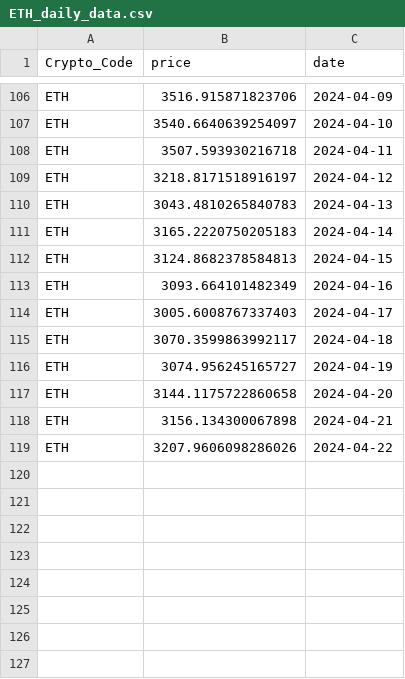
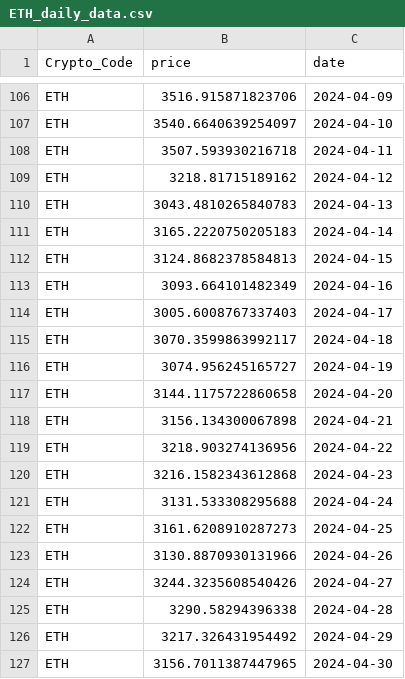
Before and after one commit to thuerand/Gruppenarbeit_ADS, a CSV file: data_cryptocurrency_rate/ETH_daily_data.csv, drawn as a sheet; only a part is shown, gaps mark what is left out.

```diff
--- a/data_cryptocurrency_rate/ETH_daily_data.csv
+++ b/data_cryptocurrency_rate/ETH_daily_data.csv
@@ -108,3 +108,3 @@ ETH,3540.6640639254097,2024-04-10
 ETH,3507.593930216718,2024-04-11
-ETH,3218.8171518916197,2024-04-12
+ETH,3218.81715189162,2024-04-12
 ETH,3043.4810265840783,2024-04-13
@@ -118,2 +118,10 @@ ETH,3144.1175722860658,2024-04-20
 ETH,3156.134300067898,2024-04-21
-ETH,3207.9606098286026,2024-04-22
+ETH,3218.903274136956,2024-04-22
+ETH,3216.1582343612868,2024-04-23
+ETH,3131.533308295688,2024-04-24
+ETH,3161.6208910287273,2024-04-25
+ETH,3130.8870930131966,2024-04-26
+ETH,3244.3235608540426,2024-04-27
+ETH,3290.58294396338,2024-04-28
+ETH,3217.326431954492,2024-04-29
+ETH,3156.7011387447965,2024-04-30
```
Also changed, not shown: Data_cryptonews/BTC_cryptonews.csv, Data_cryptonews/ETH_cryptonews.csv, 13 other files.
